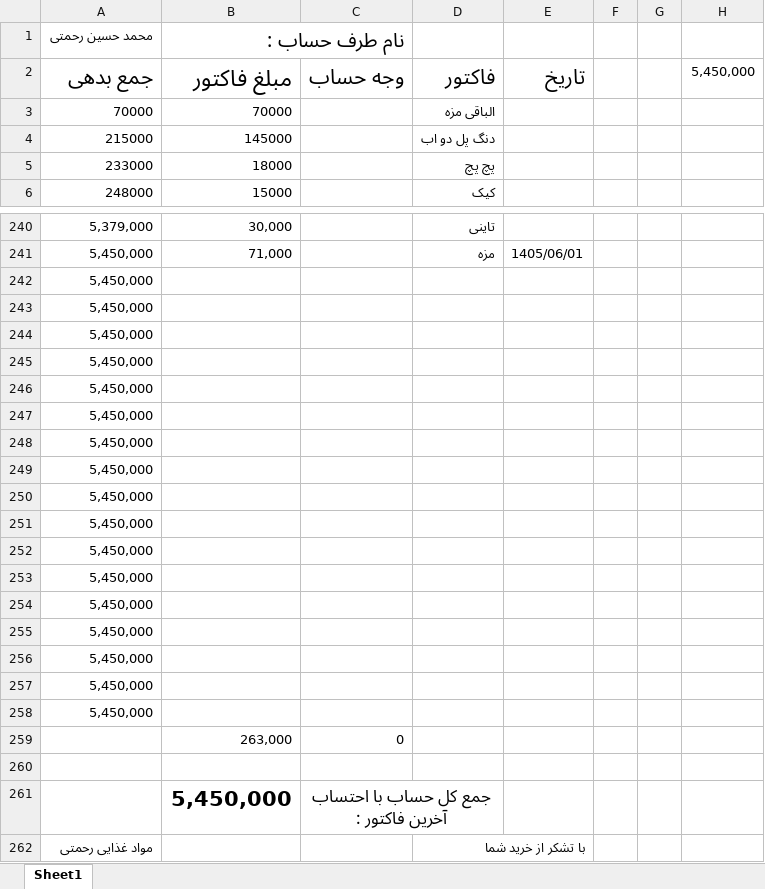
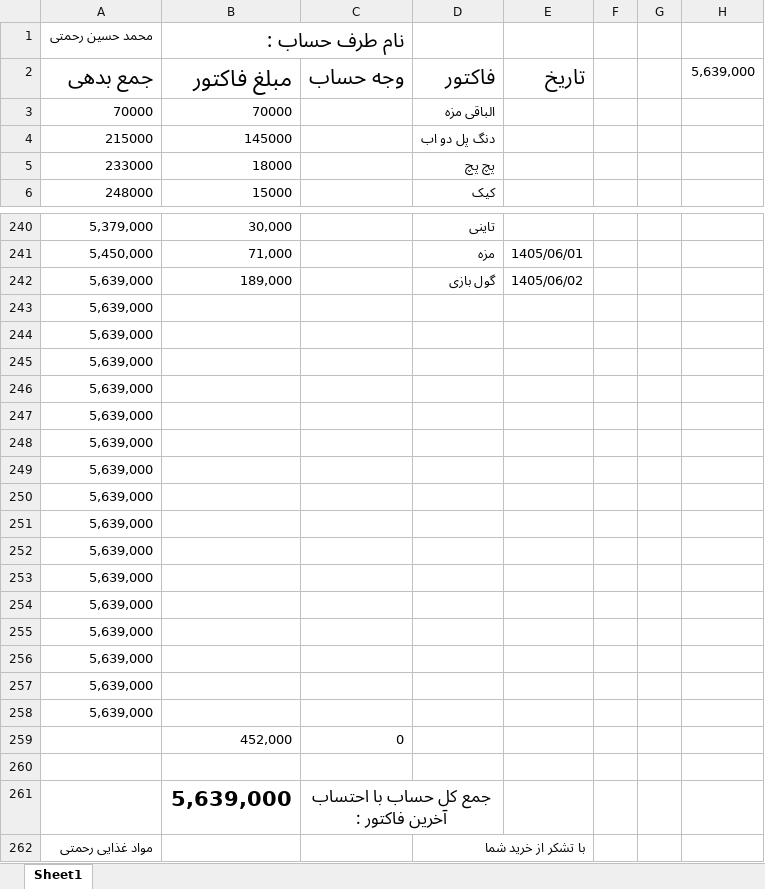
Before and after one commit to Hamidmarket/hesab, an Excel workbook: customers/mohammad hosein.xlsx, sheet Sheet1, drawn as a sheet; only a part is shown, gaps mark what is left out; values as stored, in another font and other column widths than the file's, no borders; conditional formats not drawn; removed rows and columns are numbered as before the commit, all else as after; the diff names each change by its address in the sheet, - before the commit and + after, or states it on an @@ line.

```diff
--- a/customers/mohammad hosein.xlsx (sheet Sheet1)
+++ b/customers/mohammad hosein.xlsx (sheet Sheet1)
-H2: 5,450,000
+H2: 5,639,000
-row 242: 5,450,000
+row 242: 5,639,000 | 189,000 |  | گول بازی | 1405/06/02
-A243:A258: 5,450,000
+A243:A258: 5,639,000
-B259: 263,000
+B259: 452,000
-B261: 5,450,000
+B261: 5,639,000
```
Also changed, not shown: customers.xlsx, customers/abas.xlsx, 7 other files.
